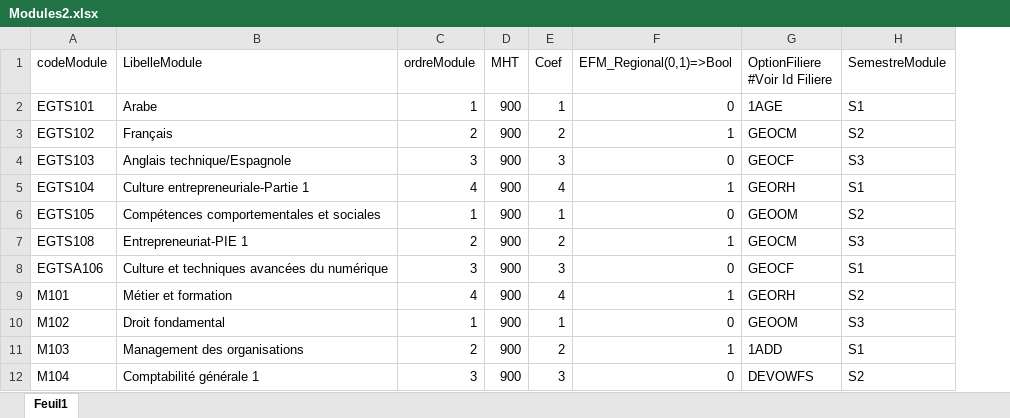
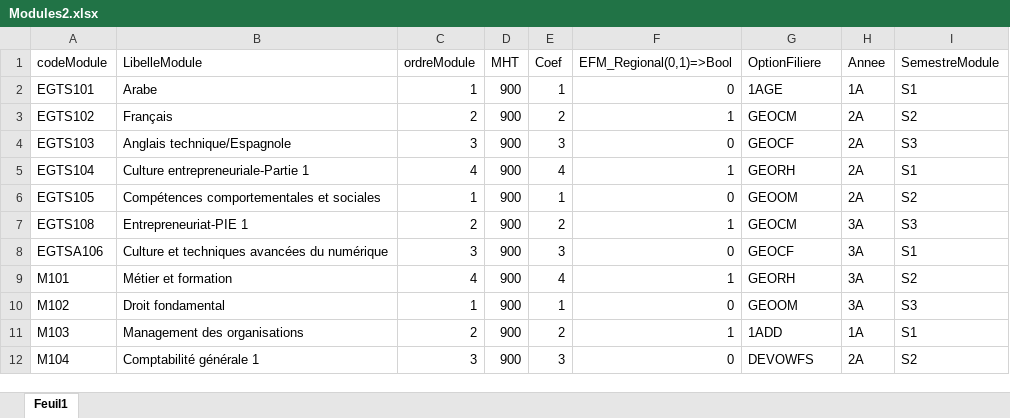
Before and after one commit to eisgi/eisgi_app, an Excel workbook: app/Fichiers Excel/Modules2.xlsx, sheet Feuil1, drawn as a sheet; only a part is shown; values as stored, in another font and other column widths than the file's, no borders; the diff names each change by its address in the sheet, - before the commit and + after, or states it on an @@ line.

```diff
--- a/app/Fichiers Excel/Modules2.xlsx (sheet Feuil1)
+++ b/app/Fichiers Excel/Modules2.xlsx (sheet Feuil1)
+column H (Annee), rows 2-12: 1A | 2A | 2A | 2A | 2A | 3A | 3A | 3A | 3A | 1A | 2A
-G1: OptionFiliere #Voir Id Filiere
+G1: OptionFiliere
```
Also changed, not shown: app/Fichiers Excel/GroupePH.xlsx, app/Fichiers Excel/GroupePR.xlsx, 12 other files.
